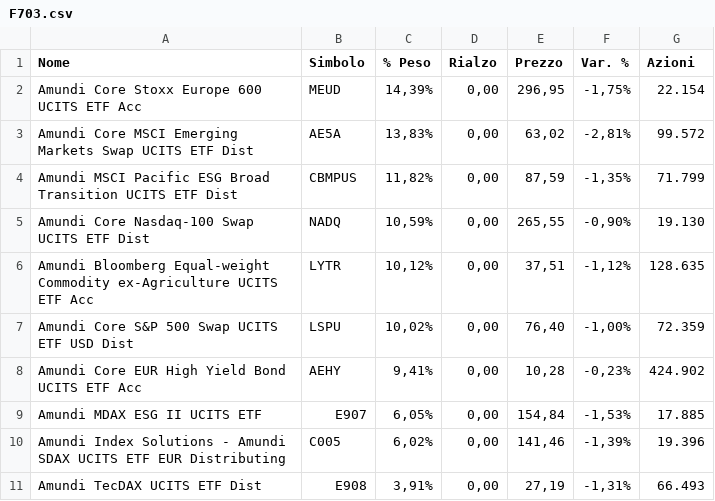
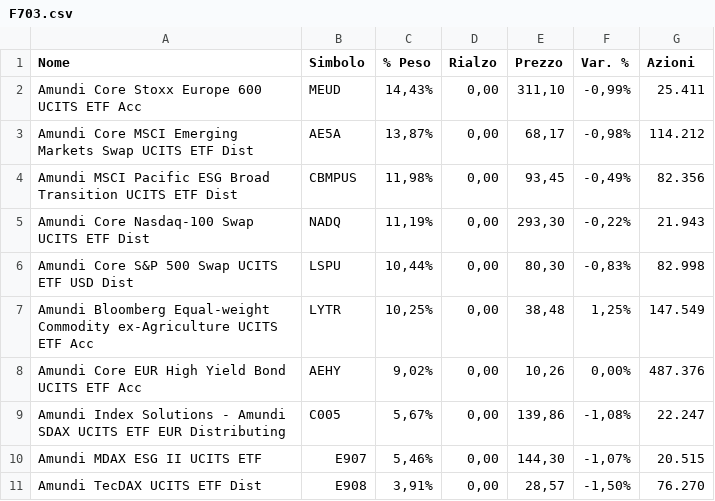
Before and after one commit to Giorgiogoldoni/MONITOR, a CSV file: data/manual/F703.csv, drawn as a sheet.

Commit message:
data: upload F703.csv 2026-10-07

```diff
--- a/data/manual/F703.csv
+++ b/data/manual/F703.csv
@@ -1,11 +1,11 @@
 "Nome","Simbolo","% Peso","Rialzo","Prezzo","Var. %","Azioni"
-"Amundi Core Stoxx Europe 600 UCITS ETF Acc","MEUD","14,39%","0,00","296,95","-1,75%","22.154"
-"Amundi Core MSCI Emerging Markets Swap UCITS ETF Dist","AE5A","13,83%","0,00","63,02","-2,81%","99.572"
-"Amundi MSCI Pacific ESG Broad Transition UCITS ETF Dist","CBMPUS","11,82%","0,00","87,59","-1,35%","71.799"
-"Amundi Core Nasdaq-100 Swap UCITS ETF Dist","NADQ","10,59%","0,00","265,55","-0,90%","19.130"
-"Amundi Bloomberg Equal-weight Commodity ex-Agriculture UCITS ETF Acc","LYTR","10,12%","0,00","37,51","-1,12%","128.635"
-"Amundi Core S&P 500 Swap UCITS ETF USD Dist","LSPU","10,02%","0,00","76,40","-1,00%","72.359"
-"Amundi Core EUR High Yield Bond UCITS ETF Acc","AEHY","9,41%","0,00","10,28","-0,23%","424.902"
-"Amundi MDAX ESG II UCITS ETF","E907","6,05%","0,00","154,84","-1,53%","17.885"
-"Amundi Index Solutions - Amundi SDAX UCITS ETF EUR Distributing","C005","6,02%","0,00","141,46","-1,39%","19.396"
-"Amundi TecDAX UCITS ETF Dist","E908","3,91%","0,00","27,19","-1,31%","66.493"
+"Amundi Core Stoxx Europe 600 UCITS ETF Acc","MEUD","14,43%","0,00","311,10","-0,99%","25.411"
+"Amundi Core MSCI Emerging Markets Swap UCITS ETF Dist","AE5A","13,87%","0,00","68,17","-0,98%","114.212"
+"Amundi MSCI Pacific ESG Broad Transition UCITS ETF Dist","CBMPUS","11,98%","0,00","93,45","-0,49%","82.356"
+"Amundi Core Nasdaq-100 Swap UCITS ETF Dist","NADQ","11,19%","0,00","293,30","-0,22%","21.943"
+"Amundi Core S&P 500 Swap UCITS ETF USD Dist","LSPU","10,44%","0,00","80,30","-0,83%","82.998"
+"Amundi Bloomberg Equal-weight Commodity ex-Agriculture UCITS ETF Acc","LYTR","10,25%","0,00","38,48","1,25%","147.549"
+"Amundi Core EUR High Yield Bond UCITS ETF Acc","AEHY","9,02%","0,00","10,26","0,00%","487.376"
+"Amundi Index Solutions - Amundi SDAX UCITS ETF EUR Distributing","C005","5,67%","0,00","139,86","-1,08%","22.247"
+"Amundi MDAX ESG II UCITS ETF","E907","5,46%","0,00","144,30","-1,07%","20.515"
+"Amundi TecDAX UCITS ETF Dist","E908","3,91%","0,00","28,57","-1,50%","76.270"
```
